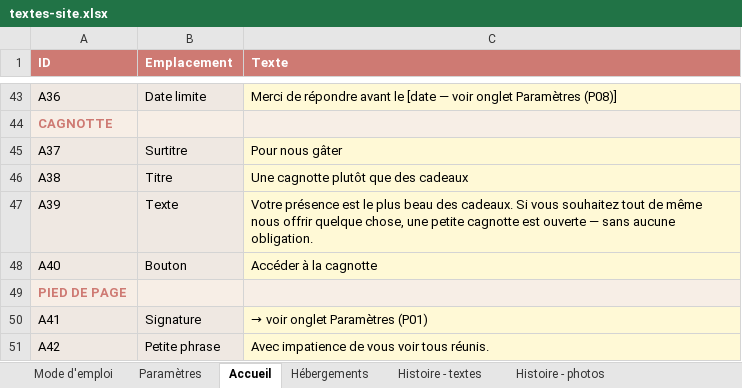
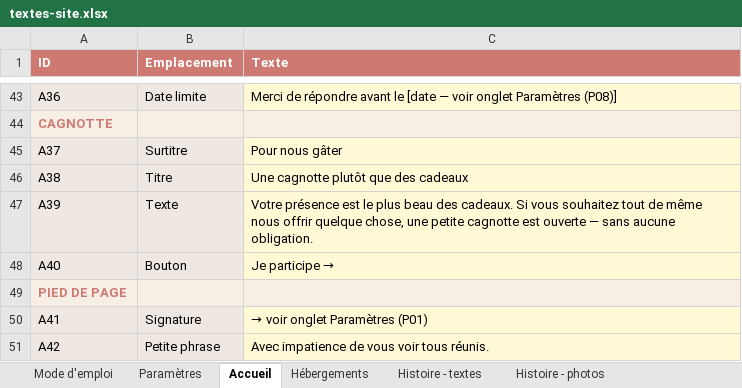
Before and after one commit to Aldaiaur/mariage-en-terre-du-milieu, an Excel workbook: textes-site.xlsx, sheet Accueil, drawn as a sheet; only a part is shown, gaps mark what is left out; values as stored, in another font and other column widths than the file's, no borders; the diff names each change by its address in the sheet, - before the commit and + after, or states it on an @@ line.

```diff
--- a/textes-site.xlsx (sheet Accueil)
+++ b/textes-site.xlsx (sheet Accueil)
-C48 (Texte): Accéder à la cagnotte
+C48 (Texte): Je participe →
```
Also changed, not shown: sheet Paramètres, 1 other file.
